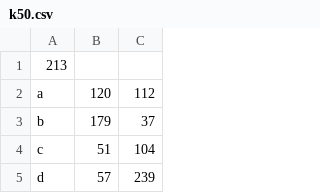
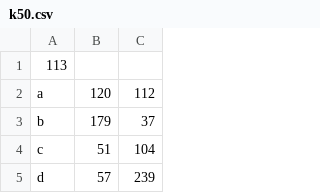
Before and after one commit to RogerGee/cs467, a CSV file: instances/k50.csv, drawn as a sheet; only a part is shown.

```diff
--- a/instances/k50.csv
+++ b/instances/k50.csv
@@ -1,2 +1,2 @@
-213
+113
 a,120,112
```
Also changed, not shown: 2 other files.
